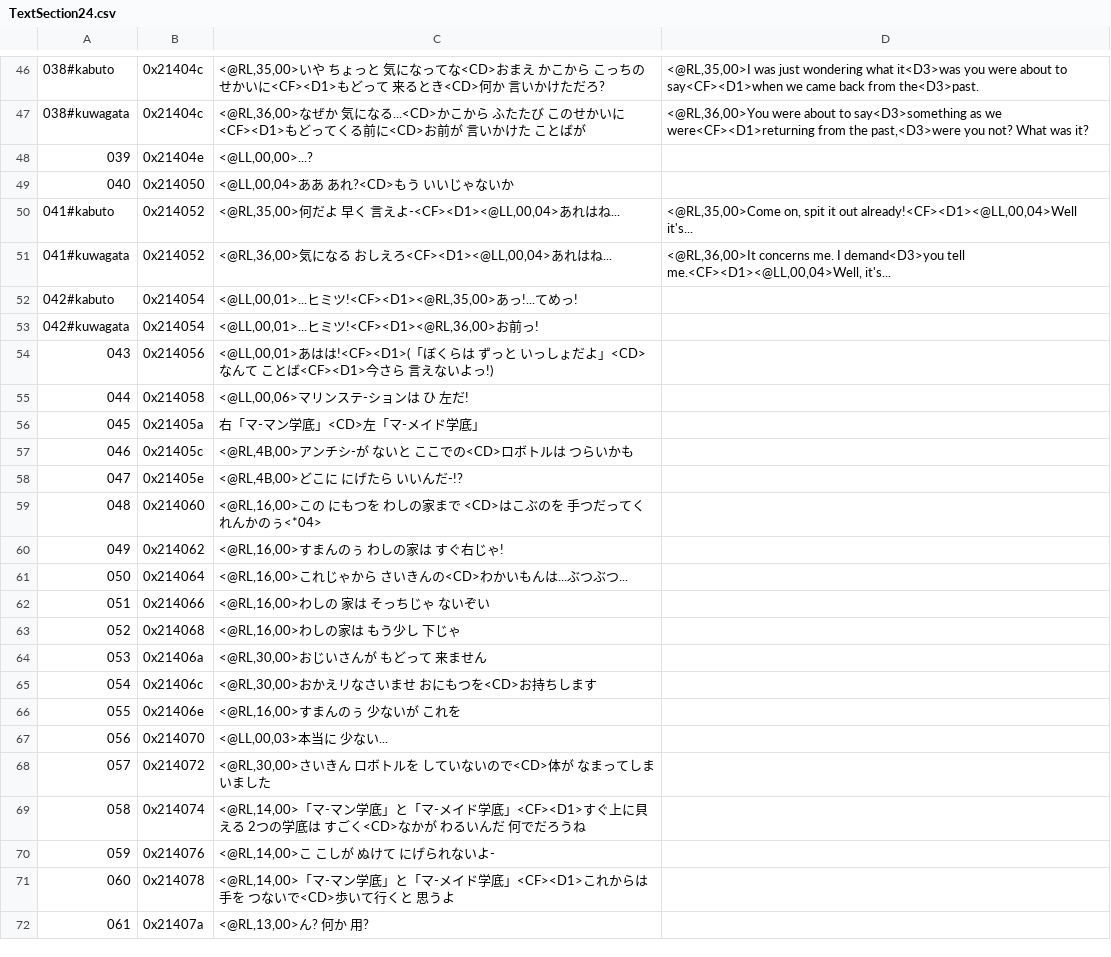
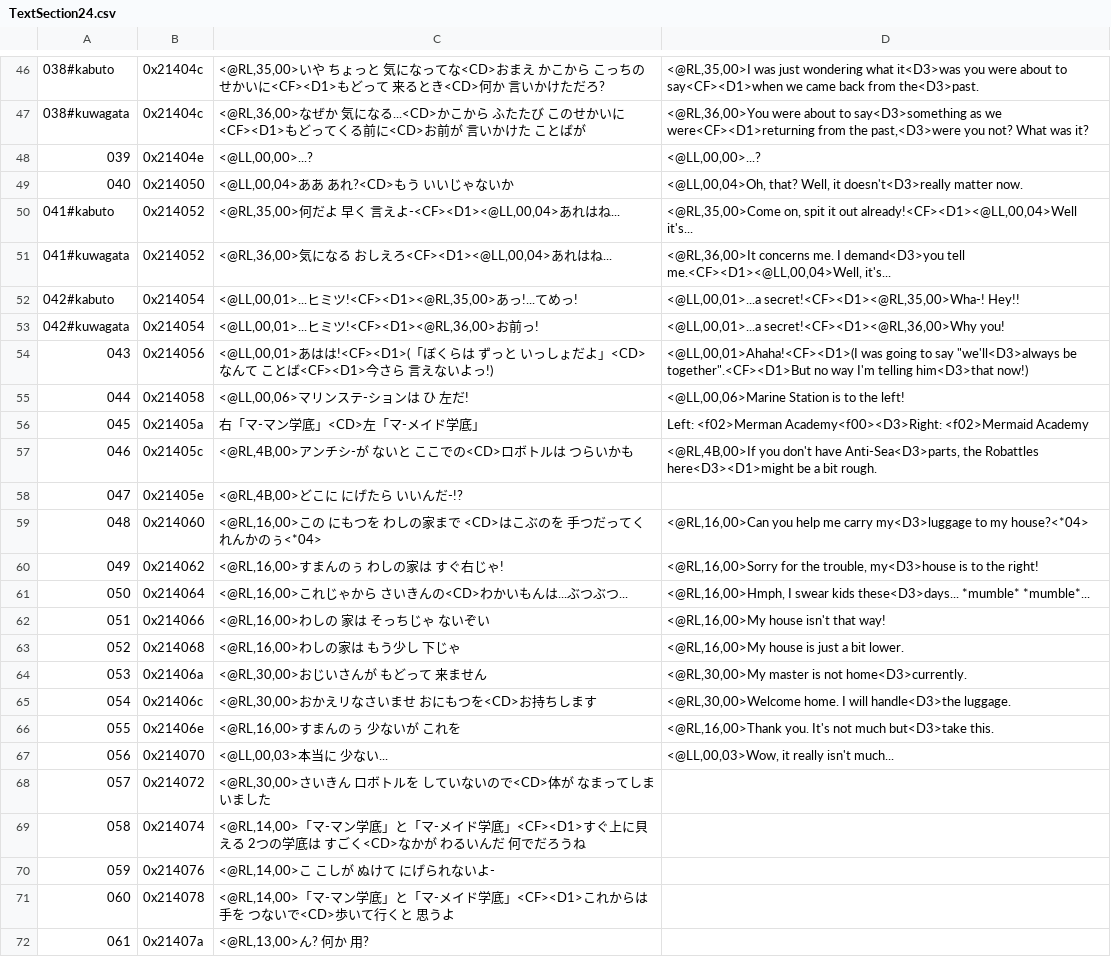
Before and after one commit to Medabots/medarot3, a CSV file: text/dialog/TextSection24.csv, drawn as a sheet; only a part is shown, gaps mark what is left out.

Commit message:
Nightly build - 20221025

```diff
--- a/text/dialog/TextSection24.csv
+++ b/text/dialog/TextSection24.csv
@@ -47,22 +47,22 @@
 038#kuwagata,0x21404c,"<@RL,36,00>なぜか 気になる...<CD>かこから ふたたび このせかいに<CF><D1>もどってくる前に<CD>お前が 言いかけた ことばが","<@RL,36,00>You were about to say<D3>something as we were<CF><D1>returning from the past,<D3>were you not? What was it?"
-039,0x21404e,"<@LL,00,00>...?",
-040,0x214050,"<@LL,00,04>ああ あれ?<CD>もう いいじゃないか",
+039,0x21404e,"<@LL,00,00>...?","<@LL,00,00>...?"
+040,0x214050,"<@LL,00,04>ああ あれ?<CD>もう いいじゃないか","<@LL,00,04>Oh, that? Well, it doesn't<D3>really matter now."
 041#kabuto,0x214052,"<@RL,35,00>何だよ 早く 言えよ-<CF><D1><@LL,00,04>あれはね...","<@RL,35,00>Come on, spit it out already!<CF><D1><@LL,00,04>Well it's..."
 041#kuwagata,0x214052,"<@RL,36,00>気になる おしえろ<CF><D1><@LL,00,04>あれはね...","<@RL,36,00>It concerns me. I demand<D3>you tell me.<CF><D1><@LL,00,04>Well, it's..."
-042#kabuto,0x214054,"<@LL,00,01>...ヒミツ!<CF><D1><@RL,35,00>あっ!...てめっ!",
-042#kuwagata,0x214054,"<@LL,00,01>...ヒミツ!<CF><D1><@RL,36,00>お前っ!",
-043,0x214056,"<@LL,00,01>あはは!<CF><D1>(「ぼくらは ずっと いっしょだよ」<CD>なんて ことば<CF><D1>今さら 言えないよっ!)",
-044,0x214058,"<@LL,00,06>マリンステ-ションは ひ 左だ!",
-045,0x21405a,右「マ-マン学底」<CD>左「マ-メイド学底」,
-046,0x21405c,"<@RL,4B,00>アンチシ-が ないと ここでの<CD>ロボトルは つらいかも",
+042#kabuto,0x214054,"<@LL,00,01>...ヒミツ!<CF><D1><@RL,35,00>あっ!...てめっ!","<@LL,00,01>...a secret!<CF><D1><@RL,35,00>Wha-! Hey!!"
+042#kuwagata,0x214054,"<@LL,00,01>...ヒミツ!<CF><D1><@RL,36,00>お前っ!","<@LL,00,01>...a secret!<CF><D1><@RL,36,00>Why you!"
+043,0x214056,"<@LL,00,01>あはは!<CF><D1>(「ぼくらは ずっと いっしょだよ」<CD>なんて ことば<CF><D1>今さら 言えないよっ!)","<@LL,00,01>Ahaha!<CF><D1>(I was going to say ""we'll<D3>always be together"".<CF><D1>But no way I'm telling him<D3>that now!)"
+044,0x214058,"<@LL,00,06>マリンステ-ションは ひ 左だ!","<@LL,00,06>Marine Station is to the left!"
+045,0x21405a,右「マ-マン学底」<CD>左「マ-メイド学底」,Left: <f02>Merman Academy<f00><D3>Right: <f02>Mermaid Academy
+046,0x21405c,"<@RL,4B,00>アンチシ-が ないと ここでの<CD>ロボトルは つらいかも","<@RL,4B,00>If you don't have Anti-Sea<D3>parts, the Robattles here<D3><D1>might be a bit rough."
 047,0x21405e,"<@RL,4B,00>どこに にげたら いいんだ-!?",
-048,0x214060,"<@RL,16,00>この にもつを わしの家まで <CD>はこぶのを 手つだってくれんかのぅ<*04>",
-049,0x214062,"<@RL,16,00>すまんのぅ わしの家は すぐ右じゃ!",
-050,0x214064,"<@RL,16,00>これじゃから さいきんの<CD>わかいもんは...ぶつぶつ...",
-051,0x214066,"<@RL,16,00>わしの 家は そっちじゃ ないぞい",
-052,0x214068,"<@RL,16,00>わしの家は もう少し 下じゃ",
-053,0x21406a,"<@RL,30,00>おじいさんが もどって 来ません",
-054,0x21406c,"<@RL,30,00>おかえリなさいませ おにもつを<CD>お持ちします",
-055,0x21406e,"<@RL,16,00>すまんのぅ 少ないが これを",
-056,0x214070,"<@LL,00,03>本当に 少ない...",
+048,0x214060,"<@RL,16,00>この にもつを わしの家まで <CD>はこぶのを 手つだってくれんかのぅ<*04>","<@RL,16,00>Can you help me carry my<D3>luggage to my house?<*04>"
+049,0x214062,"<@RL,16,00>すまんのぅ わしの家は すぐ右じゃ!","<@RL,16,00>Sorry for the trouble, my<D3>house is to the right!"
+050,0x214064,"<@RL,16,00>これじゃから さいきんの<CD>わかいもんは...ぶつぶつ...","<@RL,16,00>Hmph, I swear kids these<D3>days... *mumble* *mumble*..."
+051,0x214066,"<@RL,16,00>わしの 家は そっちじゃ ないぞい","<@RL,16,00>My house isn't that way!"
+052,0x214068,"<@RL,16,00>わしの家は もう少し 下じゃ","<@RL,16,00>My house is just a bit lower."
+053,0x21406a,"<@RL,30,00>おじいさんが もどって 来ません","<@RL,30,00>My master is not home<D3>currently."
+054,0x21406c,"<@RL,30,00>おかえリなさいませ おにもつを<CD>お持ちします","<@RL,30,00>Welcome home. I will handle<D3>the luggage."
+055,0x21406e,"<@RL,16,00>すまんのぅ 少ないが これを","<@RL,16,00>Thank you. It's not much but<D3>take this."
+056,0x214070,"<@LL,00,03>本当に 少ない...","<@LL,00,03>Wow, it really isn't much..."
 057,0x214072,"<@RL,30,00>さいきん ロボトルを していないので<CD>体が なまってしまいました",
```
